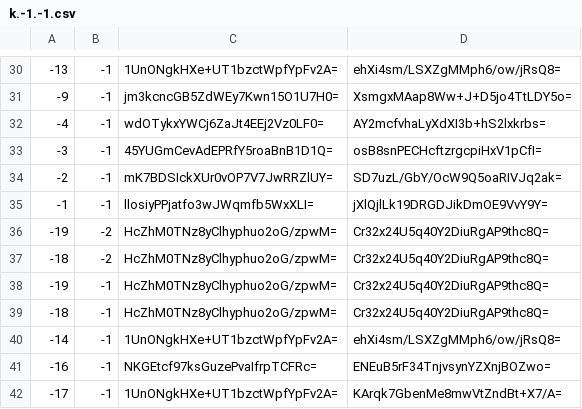
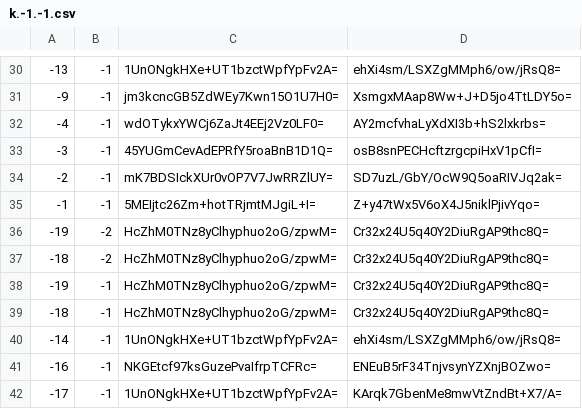
Before and after one commit to mochimochiomochi/mochicraftmap2, a CSV file: nether/tiles/zoom.-1/metadata/k.-1.-1.csv, drawn as a sheet; only a part is shown, gaps mark what is left out.

```diff
--- a/nether/tiles/zoom.-1/metadata/k.-1.-1.csv
+++ b/nether/tiles/zoom.-1/metadata/k.-1.-1.csv
@@ -34,3 +34,3 @@
 -2,-1,mK7BDSIckXUr0vOP7V7JwRRZlUY=,SD7uzL/GbY/OcW9Q5oaRIVJq2ak=
--1,-1,llosiyPPjatfo3wJWqmfb5WxXLI=,jXlQjlLk19DRGDJikDmOE9VvY9Y=
+-1,-1,5MEIjtc26Zm+hotTRjmtMJgiL+I=,Z+y47tWx5V6oX4J5niklPjivYqo=
 -19,-2,HcZhM0TNz8yClhyphuo2oG/zpwM=,Cr32x24U5q40Y2DiuRgAP9thc8Q=
```
Also changed, not shown: nether/tiles/zoom.-1/metadata/k.-1.0.csv, nether/tiles/zoom.-1/metadata/k.0.-1.csv, 55 other files.
